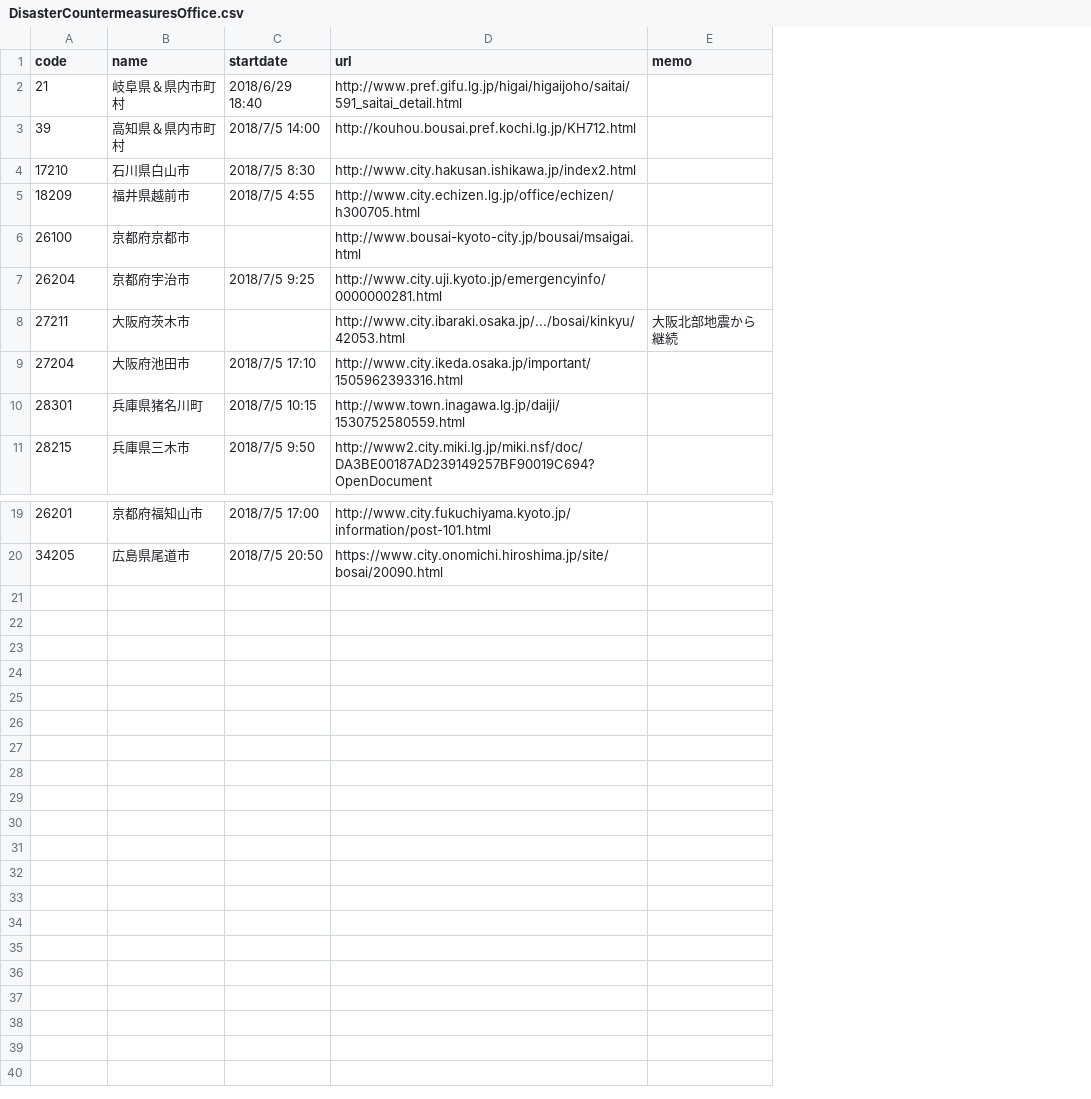
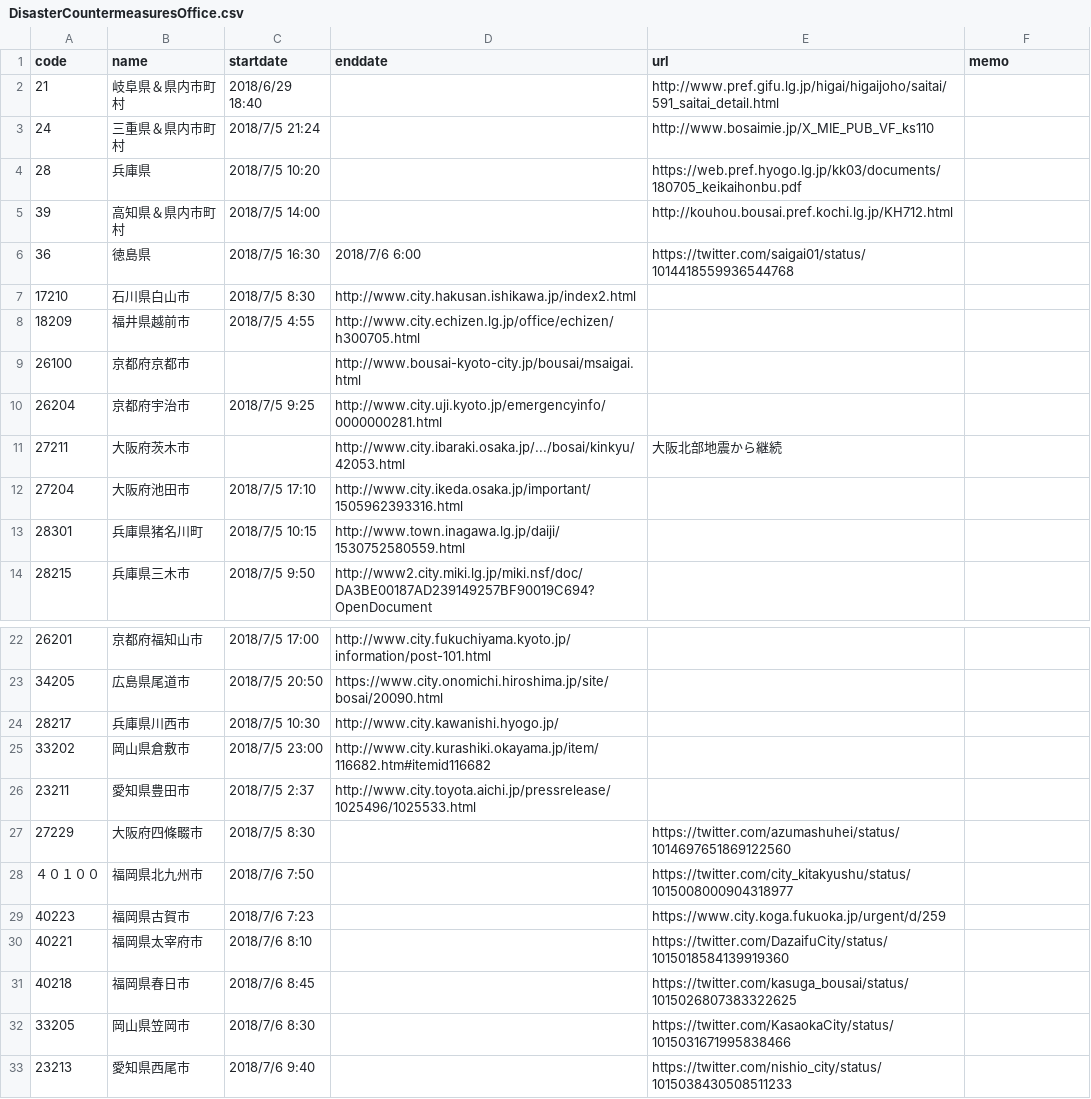
Before and after one commit to tosseto/201807heavyrain, a CSV file: DisasterCountermeasuresOffice.csv, drawn as a sheet; only a part is shown, gaps mark what is left out; addresses are those after the commit; the diff names each change by its address in the sheet, - before the commit and + after, or states it on an @@ line.

Commit message:
update add city 7/6/ 12:00

```diff
--- a/DisasterCountermeasuresOffice.csv
+++ b/DisasterCountermeasuresOffice.csv
+column E (url), row 2: http://www.pref.gifu.lg.jp/higai/higaijoho/saitai/591_saitai_detail.html; row 5: http://kouhou.bousai.pref.kochi.lg.jp/KH712.html; row 11: 大阪北部地震から継続
-D1: url
+D1: enddate
-D2 (enddate): http://www.pref.gifu.lg.jp/higai/higaijoho/saitai/591_saitai_detail.html
+D2 (enddate): (empty)
+row 3: 24 | 三重県＆県内市町村 | 2018/7/5 21:24 |  | http://www.bosaimie.jp/X_MIE_PUB_VF_ks110
+row 4: 28 | 兵庫県 | 2018/7/5 10:20 |  | https://web.pref.hyogo.lg.jp/kk03/documents/180705_keikaihonbu.pdf
-D5 (enddate): http://kouhou.bousai.pref.kochi.lg.jp/KH712.html
+D5 (enddate): (empty)
+row 6: 36 | 徳島県 | 2018/7/5 16:30 | 2018/7/6 6:00 | https://twitter.com/saigai01/status/1014418559936544768
-F11 (memo): 大阪北部地震から継続
+F11 (memo): (empty)
+row 24: 28217 | 兵庫県川西市 | 2018/7/5 10:30 | http://www.city.kawanishi.hyogo.jp/
+row 25: 33202 | 岡山県倉敷市 | 2018/7/5 23:00 | http://www.city.kurashiki.okayama.jp/item/116682.htm#itemid116682
+row 26: 23211 | 愛知県豊田市 | 2018/7/5 2:37 | http://www.city.toyota.aichi.jp/pressrelease/1025496/1025533.html
+row 27: 27229 | 大阪府四條畷市 | 2018/7/5 8:30 |  | https://twitter.com/azumashuhei/status/1014697651869122560
+row 28: ４０１００ | 福岡県北九州市 | 2018/7/6 7:50 |  | https://twitter.com/city_kitakyushu/status/1015008000904318977
+row 29: 40223 | 福岡県古賀市 | 2018/7/6 7:23 |  | https://www.city.koga.fukuoka.jp/urgent/d/259
+row 30: 40221 | 福岡県太宰府市 | 2018/7/6 8:10 |  | https://twitter.com/DazaifuCity/status/1015018584139919360
+row 31: 40218 | 福岡県春日市 | 2018/7/6 8:45 |  | https://twitter.com/kasuga_bousai/status/1015026807383322625
+row 32: 33205 | 岡山県笠岡市 | 2018/7/6 8:30 |  | https://twitter.com/KasaokaCity/status/1015031671995838466
+row 33: 23213 | 愛知県西尾市 | 2018/7/6 9:40 |  | https://twitter.com/nishio_city/status/1015038430508511233
```
